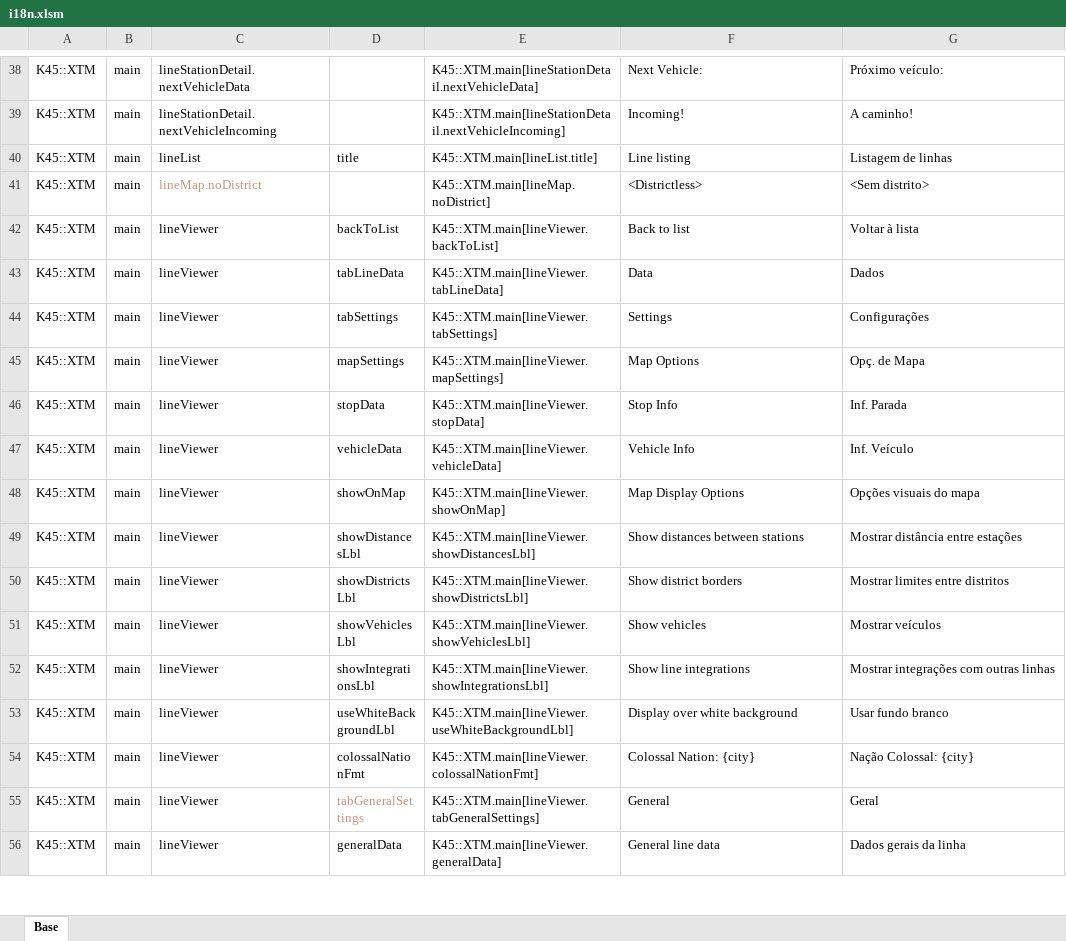
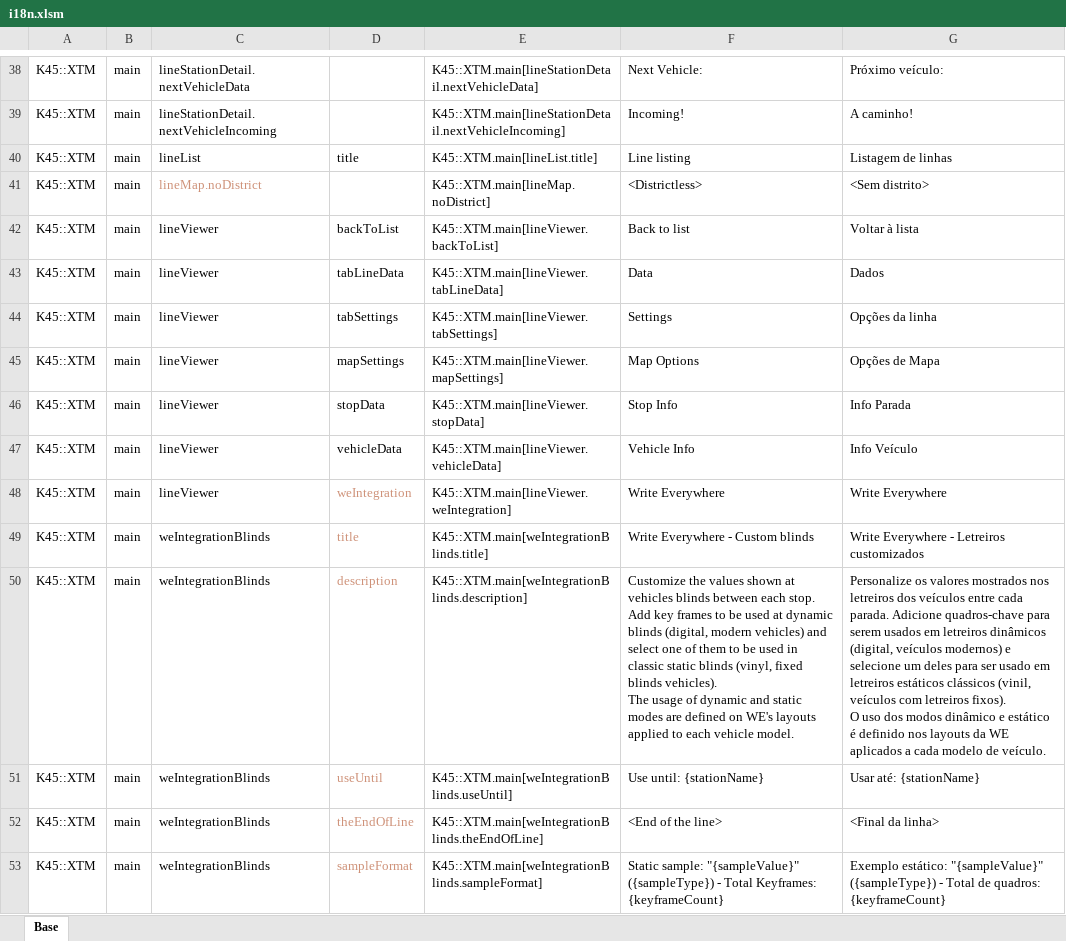
Before and after one commit to klyte45/CS2-ExtendedTransportManager, an Excel workbook: BelzontTLM/i18n/i18n.xlsm, sheet Base, drawn as a sheet; only a part is shown, gaps mark what is left out; the shorter side is filled out with more unchanged rows; values as stored, in another font and other column widths than the file's, no borders; ↵ is a line break in a cell; the diff covers the shown part only; the diff names each change by its address in the sheet, - before the commit and + after, or states it on an @@ line.

Commit message:
WE integration proposed implementation completed

```diff
--- a/BelzontTLM/i18n/i18n.xlsm (sheet Base)
+++ b/BelzontTLM/i18n/i18n.xlsm (sheet Base)
-G44: Configurações
+G44: Opções da linha
-G45: Opç. de Mapa
+G45: Opções de Mapa
-G46: Inf. Parada
+G46: Info Parada
-G47: Inf. Veículo
+G47: Info Veículo
+row 48: K45::XTM | main | lineViewer | weIntegration | K45::XTM.main[lineViewer.weIntegration] | Write Everywhere | Write Everywhere
+row 49: K45::XTM | main | weIntegrationBlinds | title | K45::XTM.main[weIntegrationBlinds.title] | Write Everywhere - Custom blinds | Write Everywhere - Letreiros customizados
+row 50: K45::XTM | main | weIntegrationBlinds | description | K45::XTM.main[weIntegrationBlinds.description] | Customize the values shown at vehicles blinds between each stop. Add key frames to be used at dynamic blinds (digital, modern vehicles) and select one of them to be used in classic static blinds (vinyl, fixed blinds vehicles). ↵ The usage of dynamic and static modes are defined on WE's layouts applied to each vehicle model. | Personalize os valores mostrados nos letreiros dos veículos entre cada parada. Adicione quadros-chave para serem usados em letreiros dinâmicos (digital, veículos modernos) e selecione um deles para ser usado em letreiros estáticos clássicos (vinil, veículos com letreiros fixos). ↵ O uso dos modos dinâmico e estático é definido nos layouts da WE aplicados a cada modelo de veículo.
+row 51: K45::XTM | main | weIntegrationBlinds | useUntil | K45::XTM.main[weIntegrationBlinds.useUntil] | Use until: {stationName} | Usar até: {stationName}
+row 52: K45::XTM | main | weIntegrationBlinds | theEndOfLine | K45::XTM.main[weIntegrationBlinds.theEndOfLine] | <End of the line> | <Final da linha>
+row 53: K45::XTM | main | weIntegrationBlinds | sampleFormat | K45::XTM.main[weIntegrationBlinds.sampleFormat] | Static sample: "{sampleValue}" ({sampleType}) - Total Keyframes: {keyframeCount} | Exemplo estático: "{sampleValue}" ({sampleType}) - Total de quadros: {keyframeCount}
```
Also changed, not shown: 22 added rows elsewhere in this sheet, formulas that keep their value, 24 other files.
